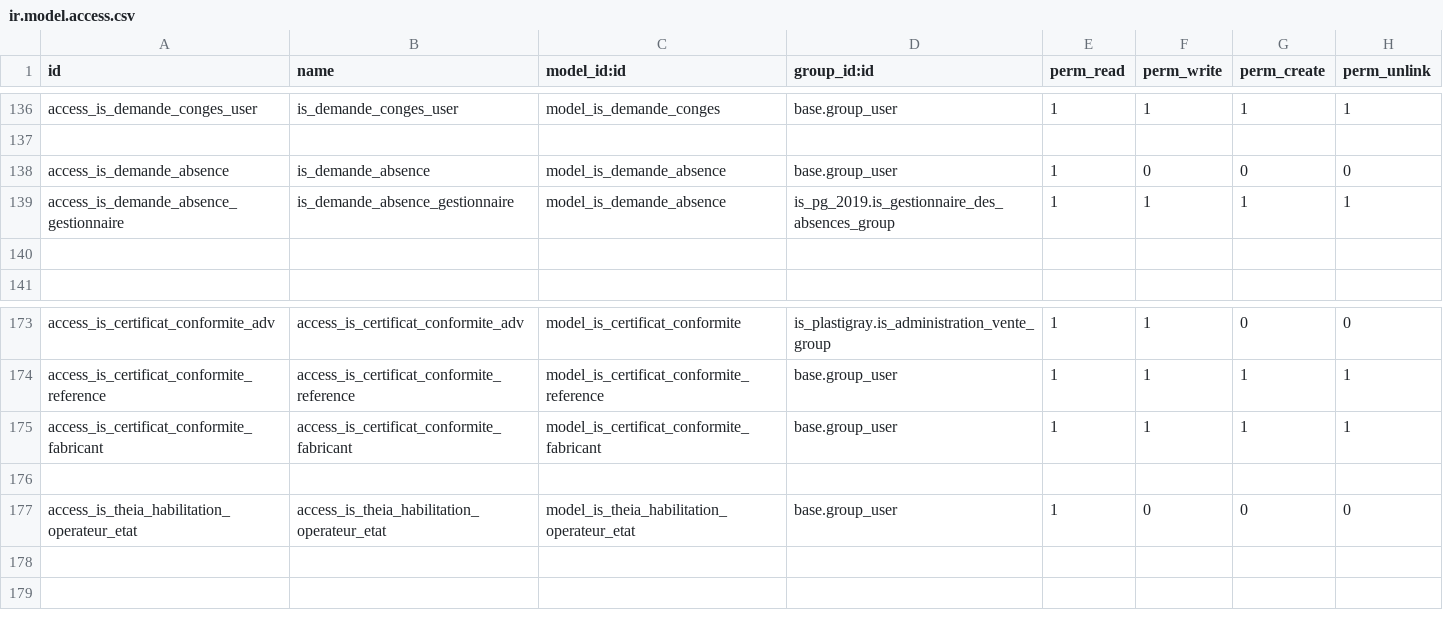
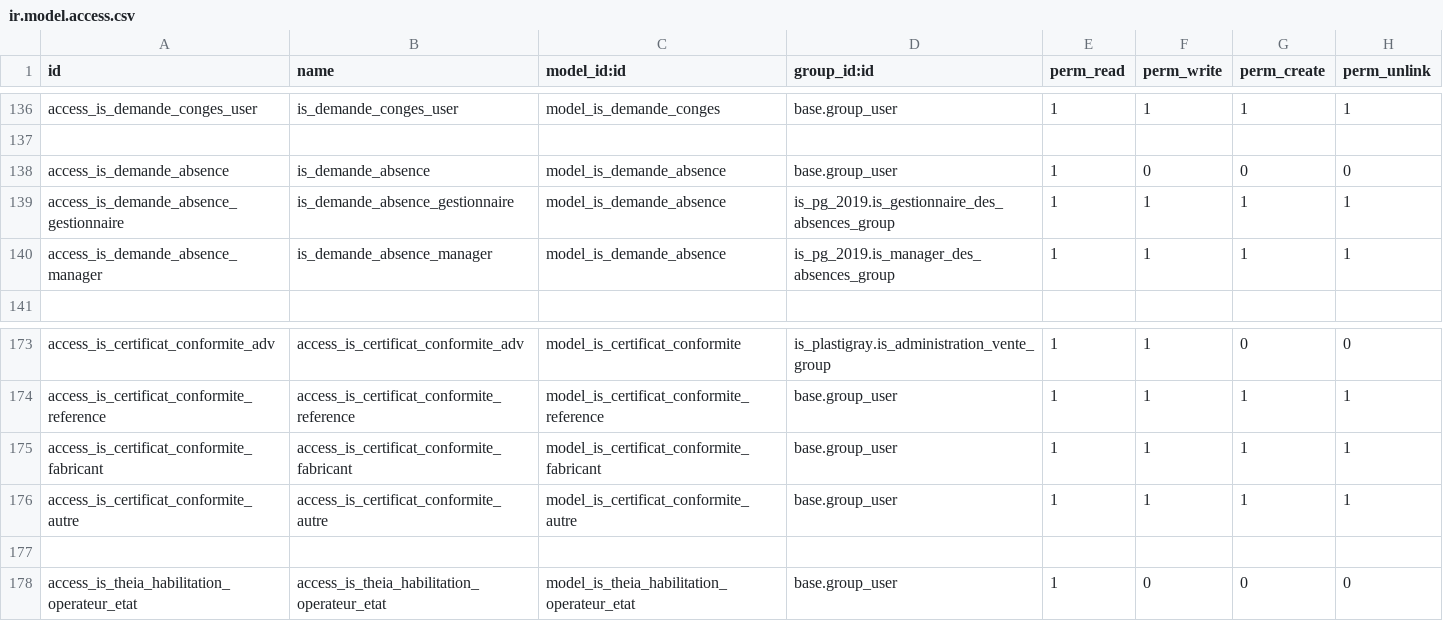
Before and after one commit to tonygalmiche/is_pg_2019, a CSV file: security/ir.model.access.csv, drawn as a sheet; only a part is shown, gaps mark what is left out; the diff names each change by its address in the sheet, - before the commit and + after, or states it on an @@ line.

```diff
--- a/security/ir.model.access.csv
+++ b/security/ir.model.access.csv
-row 140: (empty)
+row 140: access_is_demande_absence_manager | is_demande_absence_manager | model_is_demande_absence | is_pg_2019.is_manager_des_absences_group | 1 | 1 | 1 | 1
+row 176: access_is_certificat_conformite_autre | access_is_certificat_conformite_autre | model_is_certificat_conformite_autre | base.group_user | 1 | 1 | 1 | 1
```
Also changed, not shown: 6 other files.
